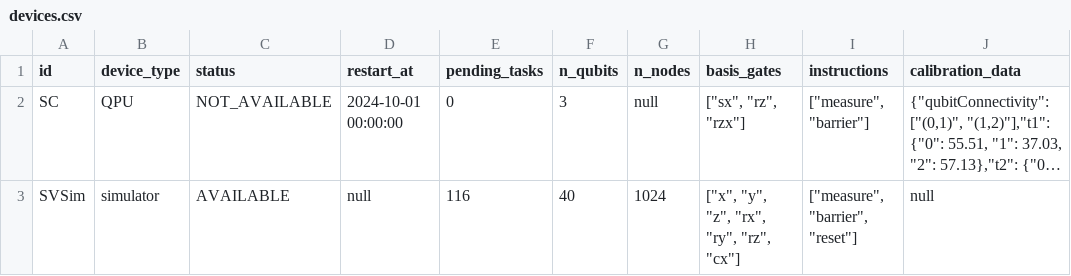
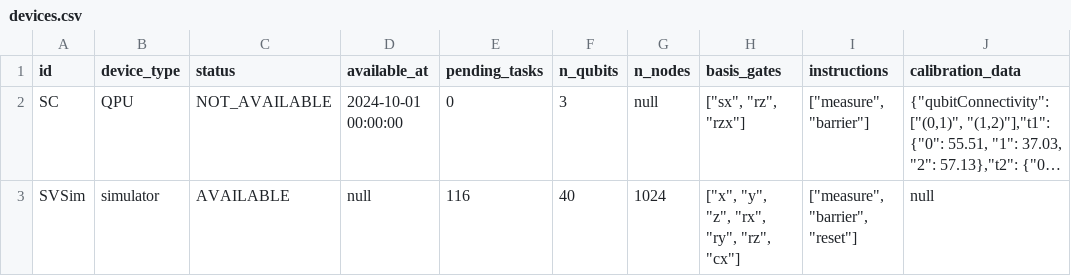
Before and after one commit to oqtopus-team/oqtopus-cloud, a CSV file: docs/sample/schema/devices.csv, drawn as a sheet; only a part is shown; long unchanged cells end in …; the diff names each change by its address in the sheet, - before the commit and + after, or states it on an @@ line.

Commit message:
restart_at -> available_at

```diff
--- a/docs/sample/schema/devices.csv
+++ b/docs/sample/schema/devices.csv
-D1: restart_at
+D1: available_at
```
Also changed, not shown: 21 other files.
